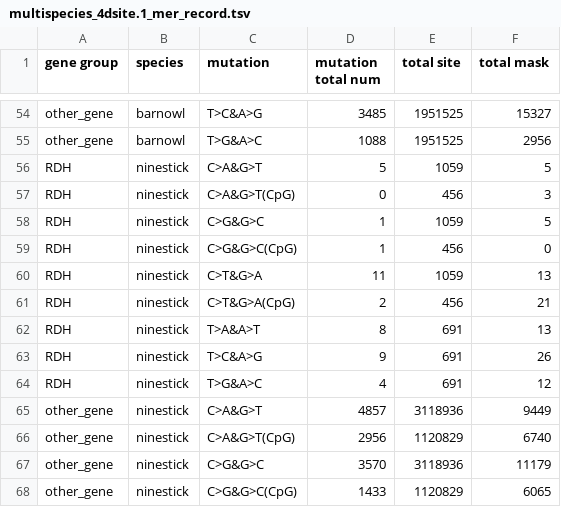
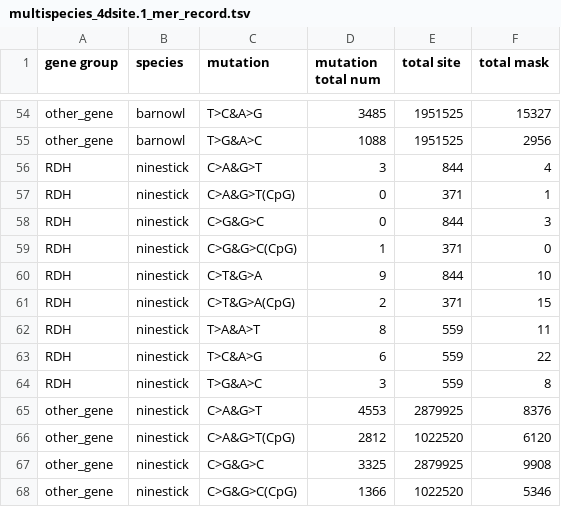
Before and after one commit to JuseTiZ/RDH_mutation_analysis, a TSV file: figures/Fig1/data/multispecies_4dsite.1_mer_record.tsv, drawn as a sheet; only a part is shown, gaps mark what is left out; the diff covers the shown part only.

```diff
--- a/figures/Fig1/data/multispecies_4dsite.1_mer_record.tsv
+++ b/figures/Fig1/data/multispecies_4dsite.1_mer_record.tsv
@@ -55,14 +55,14 @@ other_gene	barnowl	T>C&A>G	3485	1951525	15327
 other_gene	barnowl	T>G&A>C	1088	1951525	2956
-RDH	ninestick	C>A&G>T	5	1059	5
-RDH	ninestick	C>A&G>T(CpG)	0	456	3
-RDH	ninestick	C>G&G>C	1	1059	5
-RDH	ninestick	C>G&G>C(CpG)	1	456	0
-RDH	ninestick	C>T&G>A	11	1059	13
-RDH	ninestick	C>T&G>A(CpG)	2	456	21
-RDH	ninestick	T>A&A>T	8	691	13
-RDH	ninestick	T>C&A>G	9	691	26
-RDH	ninestick	T>G&A>C	4	691	12
-other_gene	ninestick	C>A&G>T	4857	3118936	9449
-other_gene	ninestick	C>A&G>T(CpG)	2956	1120829	6740
-other_gene	ninestick	C>G&G>C	3570	3118936	11179
-other_gene	ninestick	C>G&G>C(CpG)	1433	1120829	6065
+RDH	ninestick	C>A&G>T	3	844	4
+RDH	ninestick	C>A&G>T(CpG)	0	371	1
+RDH	ninestick	C>G&G>C	0	844	3
+RDH	ninestick	C>G&G>C(CpG)	1	371	0
+RDH	ninestick	C>T&G>A	9	844	10
+RDH	ninestick	C>T&G>A(CpG)	2	371	15
+RDH	ninestick	T>A&A>T	8	559	11
+RDH	ninestick	T>C&A>G	6	559	22
+RDH	ninestick	T>G&A>C	3	559	8
+other_gene	ninestick	C>A&G>T	4553	2879925	8376
+other_gene	ninestick	C>A&G>T(CpG)	2812	1022520	6120
+other_gene	ninestick	C>G&G>C	3325	2879925	9908
+other_gene	ninestick	C>G&G>C(CpG)	1366	1022520	5346
```
Also changed, not shown: 41 edited cells elsewhere in this file, figures/Fig4/data/ukb.RDH_burden.WBnR.association.continu.HistMTR_0.630_AF0.001.tsv, figures/Fig5/data/ukb.stemloop_burden.WBnR.aggregate_mutation_association.binary.tsv, 33 other files.
